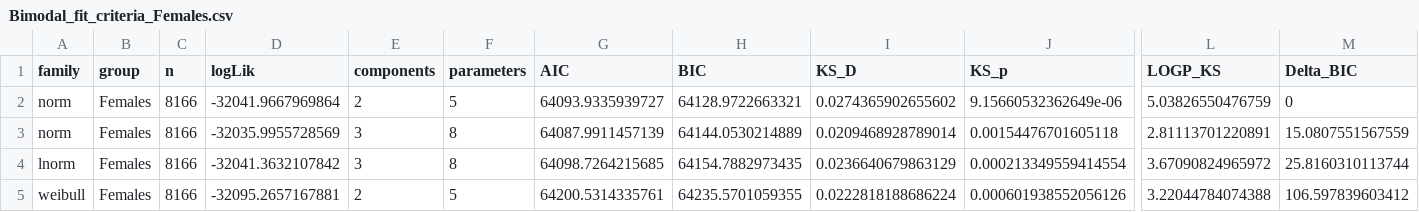
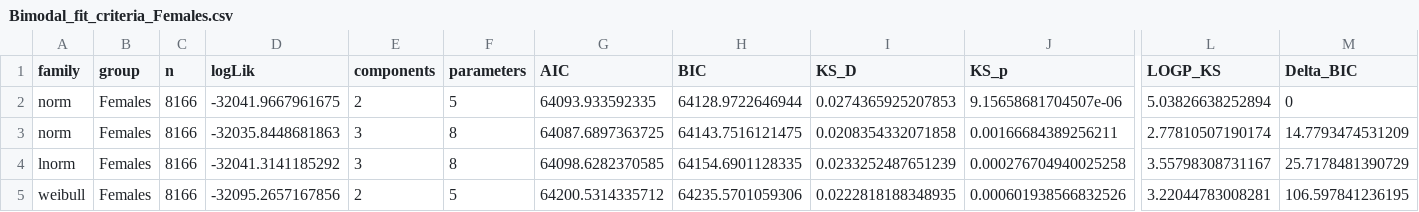
Before and after one commit to paolomaccallini-hub/SurveyME, a CSV file: Plot/Bimodal_fit_criteria_Females.csv, drawn as a sheet; only a part is shown, gaps mark what is left out; the diff covers the shown part only; the diff names each change by its address in the sheet, - before the commit and + after, or states it on an @@ line.

```diff
--- a/Plot/Bimodal_fit_criteria_Females.csv
+++ b/Plot/Bimodal_fit_criteria_Females.csv
-D2 (logLik): -32041.9667969864
+D2 (logLik): -32041.9667961675
-G2 (AIC): 64093.9335939727
+G2 (AIC): 64093.933592335
-H2 (BIC): 64128.9722663321
+H2 (BIC): 64128.9722646944
-I2 (KS_D): 0.0274365902655602
+I2 (KS_D): 0.0274365925207853
-J2 (KS_p): 9.15660532362649e-06
+J2 (KS_p): 9.15658681704507e-06
-L2 (LOGP_KS): 5.03826550476759
+L2 (LOGP_KS): 5.03826638252894
-D3 (logLik): -32035.9955728569
+D3 (logLik): -32035.8448681863
-G3 (AIC): 64087.9911457139
+G3 (AIC): 64087.6897363725
-H3 (BIC): 64144.0530214889
+H3 (BIC): 64143.7516121475
-I3 (KS_D): 0.0209468928789014
+I3 (KS_D): 0.0208354332071858
-J3 (KS_p): 0.00154476701605118
+J3 (KS_p): 0.00166684389256211
-L3 (LOGP_KS): 2.81113701220891
+L3 (LOGP_KS): 2.77810507190174
-M3 (Delta_BIC): 15.0807551567559
+M3 (Delta_BIC): 14.7793474531209
-D4 (logLik): -32041.3632107842
+D4 (logLik): -32041.3141185292
-G4 (AIC): 64098.7264215685
+G4 (AIC): 64098.6282370585
-H4 (BIC): 64154.7882973435
+H4 (BIC): 64154.6901128335
-I4 (KS_D): 0.0236640679863129
+I4 (KS_D): 0.0233252487651239
-J4 (KS_p): 0.000213349559414554
+J4 (KS_p): 0.000276704940025258
-L4 (LOGP_KS): 3.67090824965972
+L4 (LOGP_KS): 3.55798308731167
-M4 (Delta_BIC): 25.8160310113744
+M4 (Delta_BIC): 25.7178481390729
-D5 (logLik): -32095.2657167881
+D5 (logLik): -32095.2657167856
-G5 (AIC): 64200.5314335761
+G5 (AIC): 64200.5314335712
-H5 (BIC): 64235.5701059355
+H5 (BIC): 64235.5701059306
-I5 (KS_D): 0.0222818188686224
+I5 (KS_D): 0.0222818188348935
-J5 (KS_p): 0.000601938552056126
+J5 (KS_p): 0.000601938566832526
-L5 (LOGP_KS): 3.22044784074388
+L5 (LOGP_KS): 3.22044783008281
-M5 (Delta_BIC): 106.597839603412
+M5 (Delta_BIC): 106.597841236195
```
Also changed, not shown: 44 edited cells elsewhere in this file, Plot/Age_at_onset_weibull_3_components.tsv, Plot/Bimodal_fit_criteria_Both sexes.csv, 11 other files.
